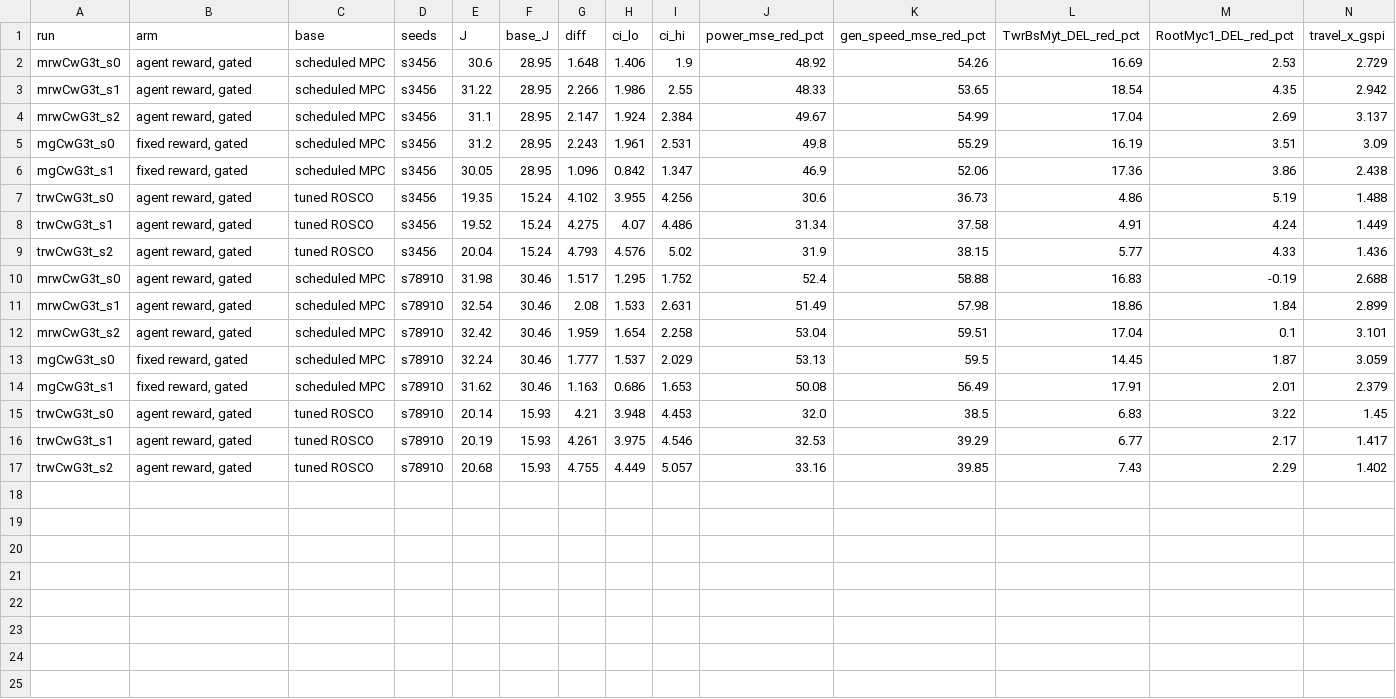
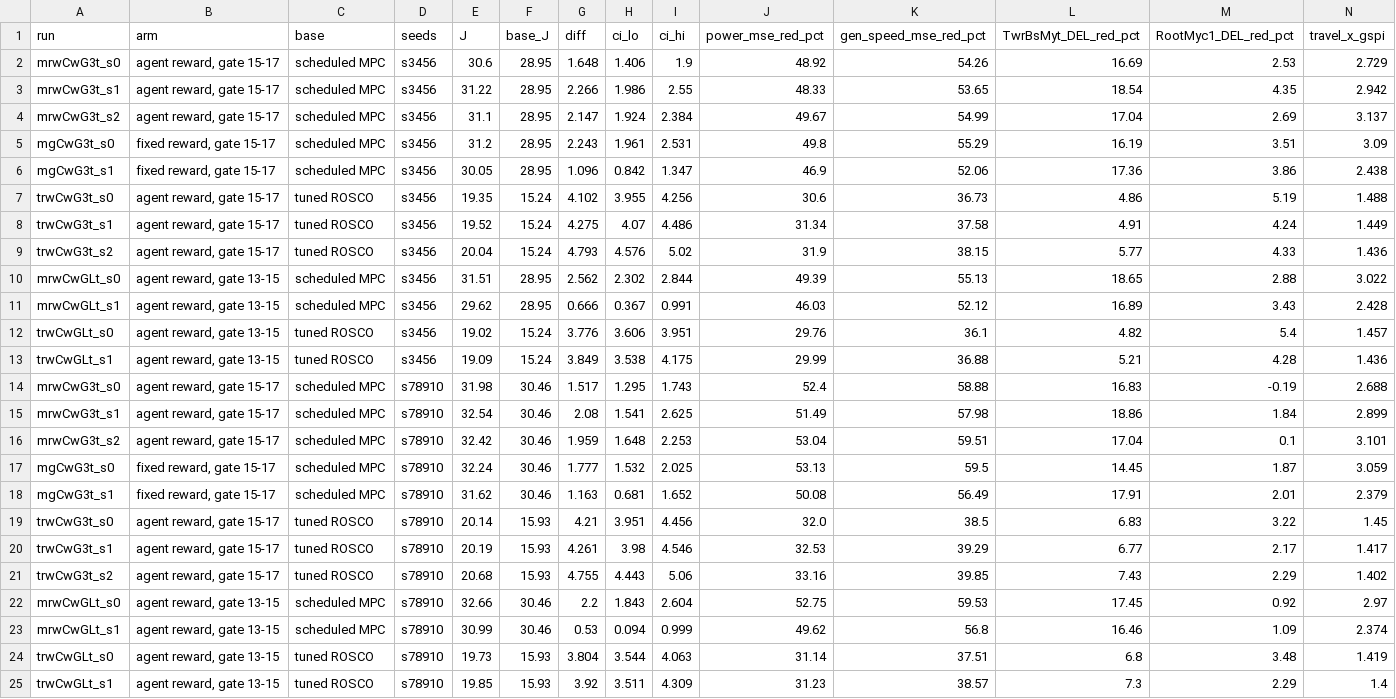
Before and after one commit to Hanny658/Region-aware-Agentic-RL-on-Wind-Turbine, a CSV file: docs/tables/gated_residual.csv, drawn as a sheet; only a part is shown; addresses are those after the commit; rows hold the shown columns only; the diff names each change by its address in the sheet, - before the commit and + after, or states it on an @@ line.

Commit message:
roadmap s47: the gate-threshold sweep lands on the pre-registered third branch - 15-17 beats 13-15 on both bases and both wind sets, and the low gate puts its worst per-wind term at or below 16 m/s in 6 of 8 rows against 3 of 16 (p=0.022) with a -10.3 point power shortfall at 16 m/s, which is the near-rated damage the gate was introduced to remove

```diff
--- a/docs/tables/gated_residual.csv
+++ b/docs/tables/gated_residual.csv
-B2:B4 (arm): agent reward, gated
+B2:B4 (arm): agent reward, gate 15-17
-B5:B6 (arm): fixed reward, gated
+B5:B6 (arm): fixed reward, gate 15-17
-B7:B9 (arm): agent reward, gated
+B7:B9 (arm): agent reward, gate 15-17
+row 10: mrwCwGLt_s0 | agent reward, gate 13-15 | scheduled MPC | s3456 | 31.51 | 28.95 | 2.562 | 2.302 | 2.844 | 49.39 | 55.13 | 18.65 | 2.88 | 3.022
+row 11: mrwCwGLt_s1 | agent reward, gate 13-15 | scheduled MPC | s3456 | 29.62 | 28.95 | 0.666 | 0.367 | 0.991 | 46.03 | 52.12 | 16.89 | 3.43 | 2.428
+row 12: trwCwGLt_s0 | agent reward, gate 13-15 | tuned ROSCO | s3456 | 19.02 | 15.24 | 3.776 | 3.606 | 3.951 | 29.76 | 36.1 | 4.82 | 5.4 | 1.457
+row 13: trwCwGLt_s1 | agent reward, gate 13-15 | tuned ROSCO | s3456 | 19.09 | 15.24 | 3.849 | 3.538 | 4.175 | 29.99 | 36.88 | 5.21 | 4.28 | 1.436
-B14:B16 (arm): agent reward, gated
+B14:B16 (arm): agent reward, gate 15-17
-I14 (ci_hi): 1.752
+I14 (ci_hi): 1.743
-H15 (ci_lo): 1.533
+H15 (ci_lo): 1.541
-I15 (ci_hi): 2.631
+I15 (ci_hi): 2.625
-H16 (ci_lo): 1.654
+H16 (ci_lo): 1.648
-I16 (ci_hi): 2.258
+I16 (ci_hi): 2.253
-B17:B18 (arm): fixed reward, gated
+B17:B18 (arm): fixed reward, gate 15-17
-H17 (ci_lo): 1.537
+H17 (ci_lo): 1.532
-I17 (ci_hi): 2.029
+I17 (ci_hi): 2.025
-H18 (ci_lo): 0.686
+H18 (ci_lo): 0.681
-I18 (ci_hi): 1.653
+I18 (ci_hi): 1.652
-B19:B21 (arm): agent reward, gated
+B19:B21 (arm): agent reward, gate 15-17
-H19 (ci_lo): 3.948
+H19 (ci_lo): 3.951
-I19 (ci_hi): 4.453
+I19 (ci_hi): 4.456
-H20 (ci_lo): 3.975
+H20 (ci_lo): 3.98
-H21 (ci_lo): 4.449
+H21 (ci_lo): 4.443
-I21 (ci_hi): 5.057
+I21 (ci_hi): 5.06
+row 22: mrwCwGLt_s0 | agent reward, gate 13-15 | scheduled MPC | s78910 | 32.66 | 30.46 | 2.2 | 1.843 | 2.604 | 52.75 | 59.53 | 17.45 | 0.92 | 2.97
+row 23: mrwCwGLt_s1 | agent reward, gate 13-15 | scheduled MPC | s78910 | 30.99 | 30.46 | 0.53 | 0.094 | 0.999 | 49.62 | 56.8 | 16.46 | 1.09 | 2.374
+row 24: trwCwGLt_s0 | agent reward, gate 13-15 | tuned ROSCO | s78910 | 19.73 | 15.93 | 3.804 | 3.544 | 4.063 | 31.14 | 37.51 | 6.8 | 3.48 | 1.419
+row 25: trwCwGLt_s1 | agent reward, gate 13-15 | tuned ROSCO | s78910 | 19.85 | 15.93 | 3.92 | 3.511 | 4.309 | 31.23 | 38.57 | 7.3 | 2.29 | 1.4
```
Also changed, not shown: 2 other files.
